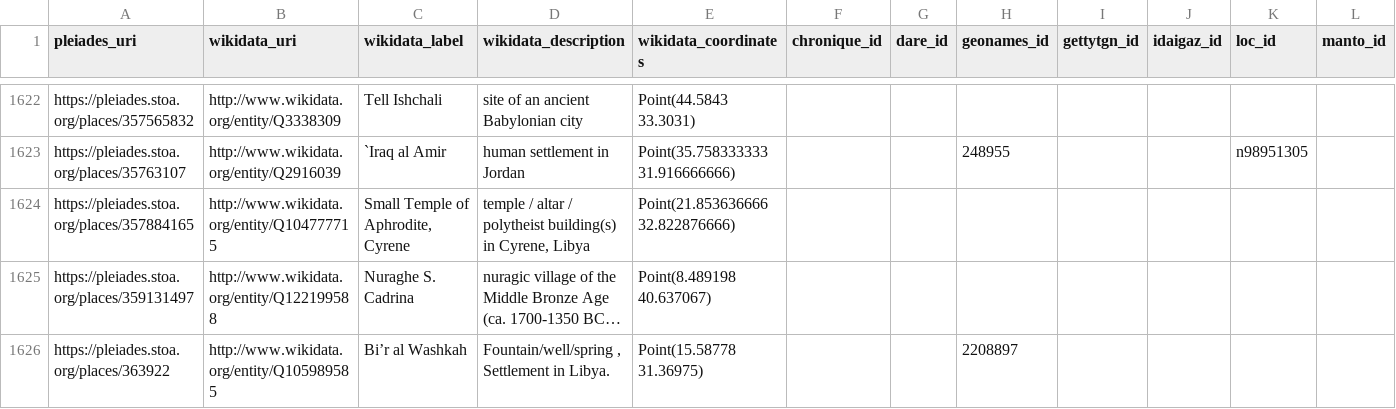
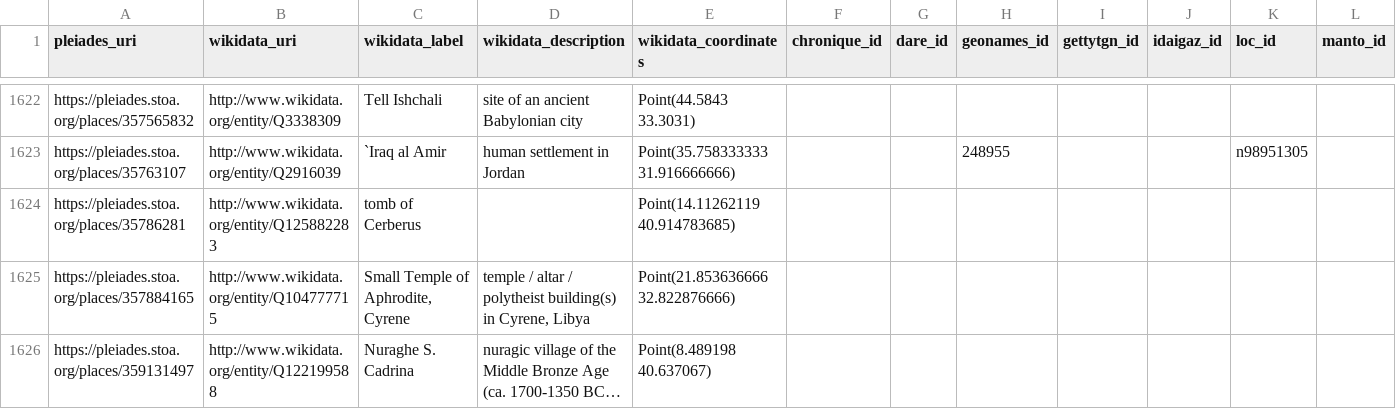
Before and after one commit to isawnyu/pleiades_wikidata, a CSV file: data/wikidata_not_in_pleiades.csv, drawn as a sheet; only a part is shown, gaps mark what is left out; the shorter side is filled out with more unchanged rows; long unchanged cells end in …; rows hold the shown columns only; the diff covers the shown part only; the diff names each change by its address in the sheet, - before the commit and + after, or states it on an @@ line.

Commit message:
updated pleiades wikidata: 16,613 Wikidata entities include a Pleiades ID property and 11,016 Pleiades entities include a Wikidata ID property. Of these, 10,713 are mutual (bidirectional). There are: 3,820 Pleiades resources to which Wikidata links can be added after they are checked; 303 Wikidata items to which Pleiades IDs can be added after they are checked; 81 Wikidata items that each link to more than one Pleiades ID (violates the Wikidata 'single-value constraint'); and 1,815 Pleiades resources to each of which more than one Wikidata Item link (violates the Wikidata 'distinct-values constraint').

```diff
--- a/data/wikidata_not_in_pleiades.csv
+++ b/data/wikidata_not_in_pleiades.csv
+row 1624: https://pleiades.stoa.org/places/35786281 | http://www.wikidata.org/entity/Q125882283 | tomb of Cerberus |  | Point(14.11262119 40.914783685)
```
Also changed, not shown: 4 added rows and 15 edited cells elsewhere in this file, data/pleiades_not_in_wikidata.csv, data/wikidata_that_cite_multiple_pleiades.csv, 2 other files.
